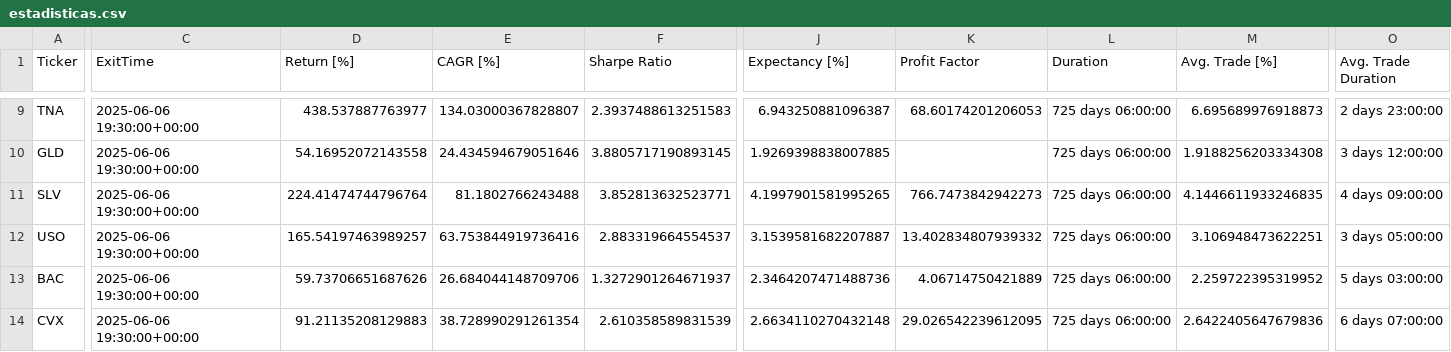
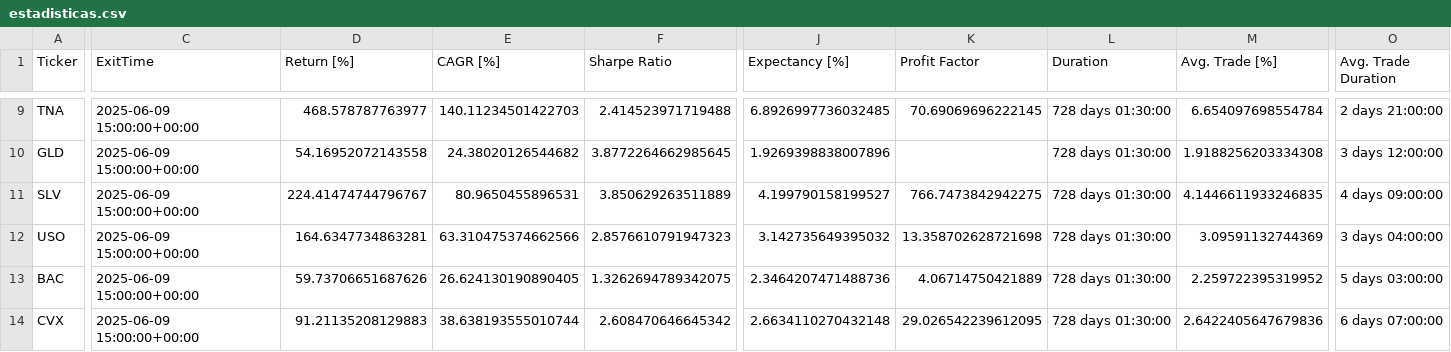
Before and after one commit to kaliinversionesyservicios/TraderEstrategias, a CSV file: data/backtesting/estadisticas.csv, drawn as a sheet; only a part is shown, gaps mark what is left out; the diff covers the shown part only; the diff names each change by its address in the sheet, - before the commit and + after, or states it on an @@ line.

```diff
--- a/data/backtesting/estadisticas.csv
+++ b/data/backtesting/estadisticas.csv
-C9:C14 (ExitTime): 2025-06-06 19:30:00+00:00
+C9:C14 (ExitTime): 2025-06-09 15:00:00+00:00
-D9 (Return [%]): 438.537887763977
+D9 (Return [%]): 468.578787763977
-E9 (CAGR [%]): 134.03000367828807
+E9 (CAGR [%]): 140.11234501422703
-F9 (Sharpe Ratio): 2.3937488613251583
+F9 (Sharpe Ratio): 2.414523971719488
-J9 (Expectancy [%]): 6.943250881096387
+J9 (Expectancy [%]): 6.8926997736032485
-K9 (Profit Factor): 68.60174201206053
+K9 (Profit Factor): 70.69069696222145
-L9:L14 (Duration): 725 days 06:00:00
+L9:L14 (Duration): 728 days 01:30:00
-M9 (Avg. Trade [%]): 6.695689976918873
+M9 (Avg. Trade [%]): 6.654097698554784
-O9 (Avg. Trade Duration): 2 days 23:00:00
+O9 (Avg. Trade Duration): 2 days 21:00:00
-E10 (CAGR [%]): 24.434594679051646
+E10 (CAGR [%]): 24.38020126544682
-F10 (Sharpe Ratio): 3.8805717190893145
+F10 (Sharpe Ratio): 3.8772264662985645
-J10 (Expectancy [%]): 1.9269398838007885
+J10 (Expectancy [%]): 1.9269398838007896
-D11 (Return [%]): 224.41474744796764
+D11 (Return [%]): 224.41474744796767
-E11 (CAGR [%]): 81.1802766243488
+E11 (CAGR [%]): 80.9650455896531
-F11 (Sharpe Ratio): 3.852813632523771
+F11 (Sharpe Ratio): 3.850629263511889
-J11 (Expectancy [%]): 4.1997901581995265
+J11 (Expectancy [%]): 4.199790158199527
-K11 (Profit Factor): 766.7473842942273
+K11 (Profit Factor): 766.7473842942275
-D12 (Return [%]): 165.54197463989257
+D12 (Return [%]): 164.6347734863281
-E12 (CAGR [%]): 63.753844919736416
+E12 (CAGR [%]): 63.310475374662566
-F12 (Sharpe Ratio): 2.883319664554537
+F12 (Sharpe Ratio): 2.8576610791947323
-J12 (Expectancy [%]): 3.1539581682207887
+J12 (Expectancy [%]): 3.142735649395032
-K12 (Profit Factor): 13.402834807939332
+K12 (Profit Factor): 13.358702628721698
-M12 (Avg. Trade [%]): 3.106948473622251
+M12 (Avg. Trade [%]): 3.09591132744369
-O12 (Avg. Trade Duration): 3 days 05:00:00
+O12 (Avg. Trade Duration): 3 days 04:00:00
-E13 (CAGR [%]): 26.684044148709706
+E13 (CAGR [%]): 26.624130190890405
-F13 (Sharpe Ratio): 1.3272901264671937
+F13 (Sharpe Ratio): 1.3262694789342075
-E14 (CAGR [%]): 38.728990291261354
+E14 (CAGR [%]): 38.638193555010744
-F14 (Sharpe Ratio): 2.610358589831539
+F14 (Sharpe Ratio): 2.608470646645342
```
Also changed, not shown: 55 edited cells elsewhere in this file, data/backtesting/trades.csv, 1 other file.
